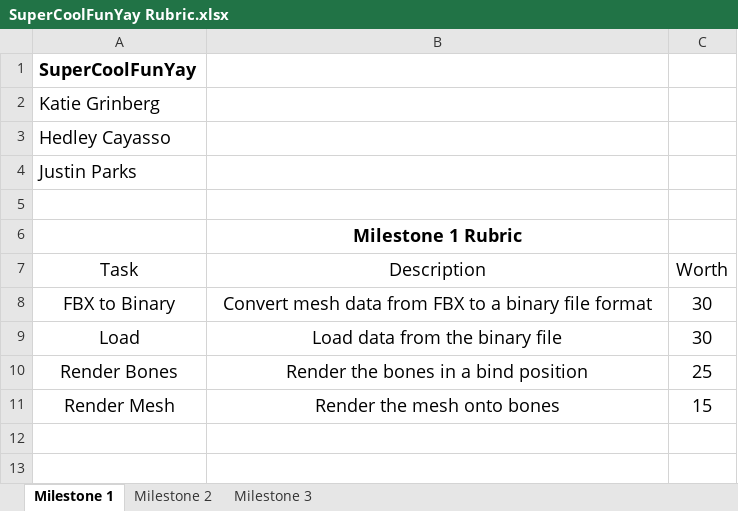
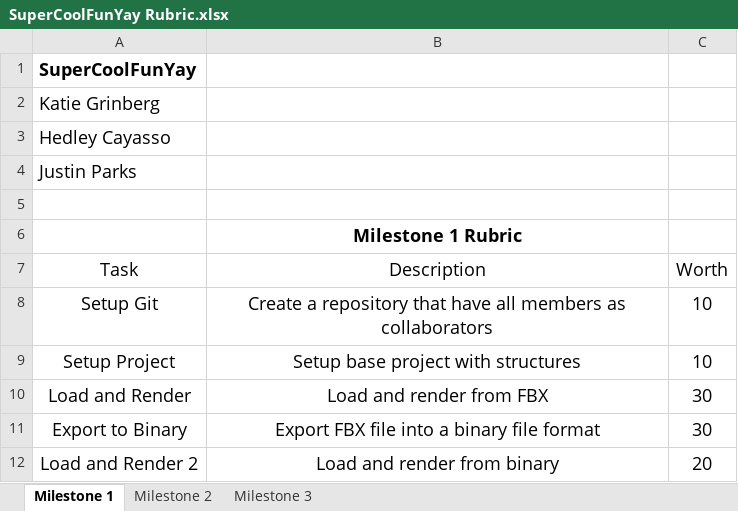
Before and after one commit to Kagrinberg/RTA_SuperCoolFunYay, an Excel workbook: GroupProject/SuperCoolFunYay Rubric.xlsx, sheet Milestone 1, drawn as a sheet; values as stored, in another font and other column widths than the file's, no borders; removed rows and columns are numbered as before the commit, all else as after; the diff names each change by its address in the sheet, - before the commit and + after, or states it on an @@ line.

Commit message:
Final Update to Rubric

```diff
--- a/GroupProject/SuperCoolFunYay Rubric.xlsx (sheet Milestone 1)
+++ b/GroupProject/SuperCoolFunYay Rubric.xlsx (sheet Milestone 1)
+row 8: Setup Git | Create a repository that have all members as collaborators | 10
+row 9: Setup Project | Setup base project with structures | 10
+row 10: Load and Render | Load and render from FBX | 30
-A11 (Task): FBX to Binary
+A11 (Task): Export to Binary
-B11 (Description): Convert mesh data from FBX to a binary…
+B11 (Description): Export FBX file into a binary…
-row 9: Load | Load data from the binary file | 30
-row 10: Render Bones | Render the bones in a bind position | 25
-row 11: Render Mesh | Render the mesh onto bones | 15
+row 12: Load and Render 2 | Load and render from binary | 20
```
